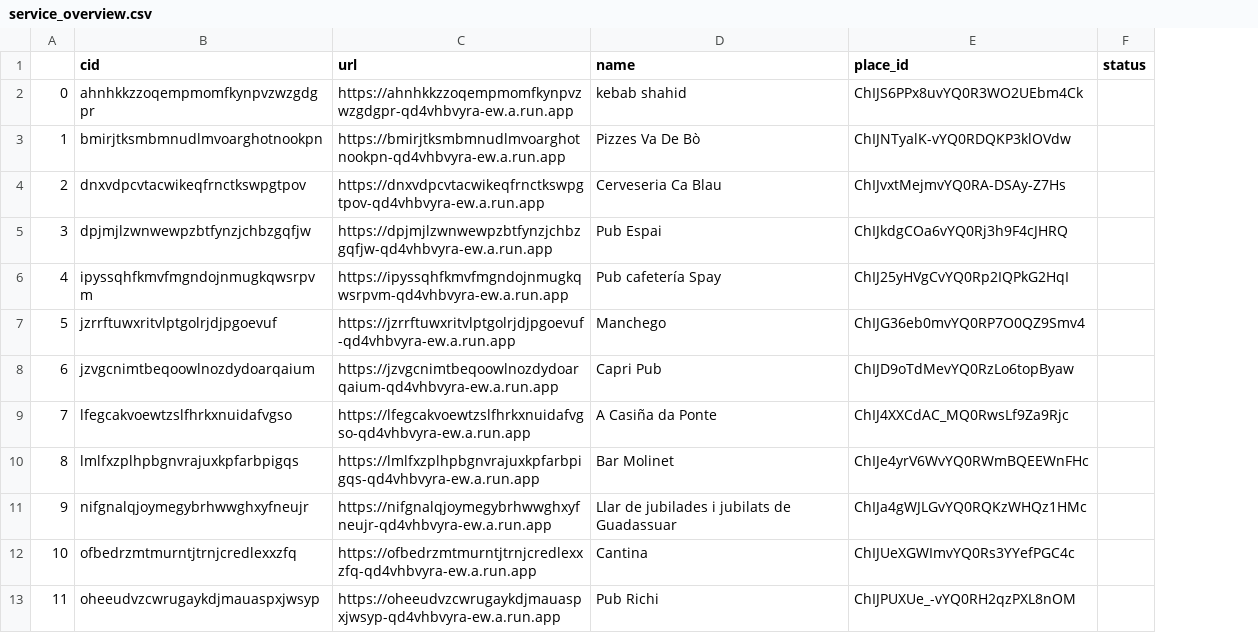
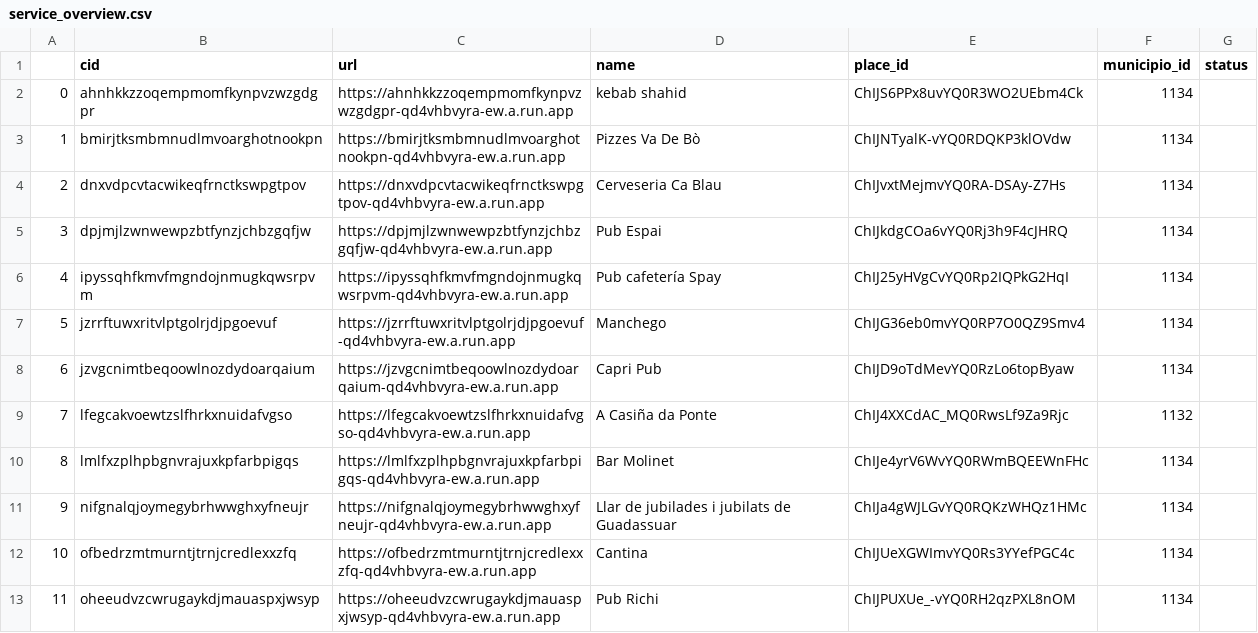
Before and after one commit to CullenBoldt/face2web, a CSV file: data/services/service_overview.csv, drawn as a sheet; only a part is shown; the diff names each change by its address in the sheet, - before the commit and + after, or states it on an @@ line.

```diff
--- a/data/services/service_overview.csv
+++ b/data/services/service_overview.csv
+column F (municipio_id), rows 2-13: 1134 | 1134 | 1134 | 1134 | 1134 | 1134 | 1134 | 1132 | 1134 | 1134 | 1134 | 1134
```
Also changed, not shown: data/services/service_with_status_overview.csv, 10 other files.
